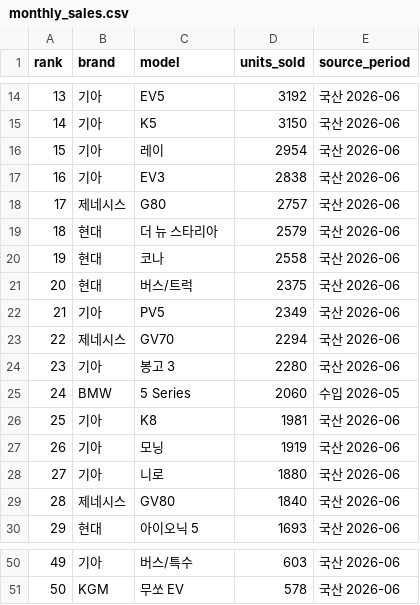
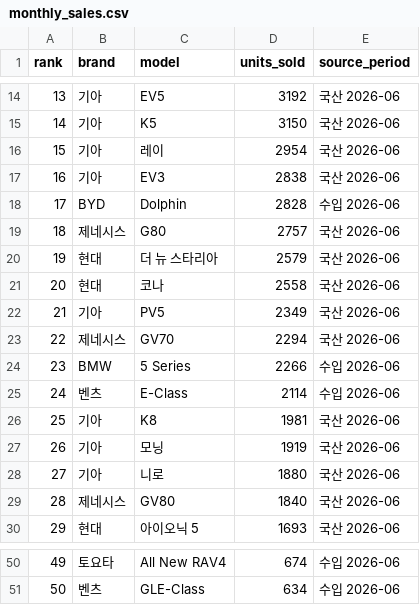
Before and after one commit to talgpro1-art/youngman-helper, a CSV file: data/sales_snapshot/monthly_sales.csv, drawn as a sheet; only a part is shown, gaps mark what is left out; the diff covers the shown part only.

```diff
--- a/data/sales_snapshot/monthly_sales.csv
+++ b/data/sales_snapshot/monthly_sales.csv
@@ -17,10 +17,10 @@ rank,brand,model,units_sold,source_period
 16,기아,EV3,2838,국산 2026-06
-17,제네시스,G80,2757,국산 2026-06
-18,현대,더 뉴 스타리아,2579,국산 2026-06
-19,현대,코나,2558,국산 2026-06
-20,현대,버스/트럭,2375,국산 2026-06
+17,BYD,Dolphin,2828,수입 2026-06
+18,제네시스,G80,2757,국산 2026-06
+19,현대,더 뉴 스타리아,2579,국산 2026-06
+20,현대,코나,2558,국산 2026-06
 21,기아,PV5,2349,국산 2026-06
 22,제네시스,GV70,2294,국산 2026-06
-23,기아,봉고 3,2280,국산 2026-06
-24,BMW,5 Series,2060,수입 2026-05
+23,BMW,5 Series,2266,수입 2026-06
+24,벤츠,E-Class,2114,수입 2026-06
 25,기아,K8,1981,국산 2026-06
@@ -50,2 +50,2 @@ rank,brand,model,units_sold,source_period
-49,기아,버스/특수,603,국산 2026-06
-50,KGM,무쏘 EV,578,국산 2026-06
+49,토요타,All New RAV4,674,수입 2026-06
+50,벤츠,GLE-Class,634,수입 2026-06
```
Also changed, not shown: 65 edited cells elsewhere in this file.
